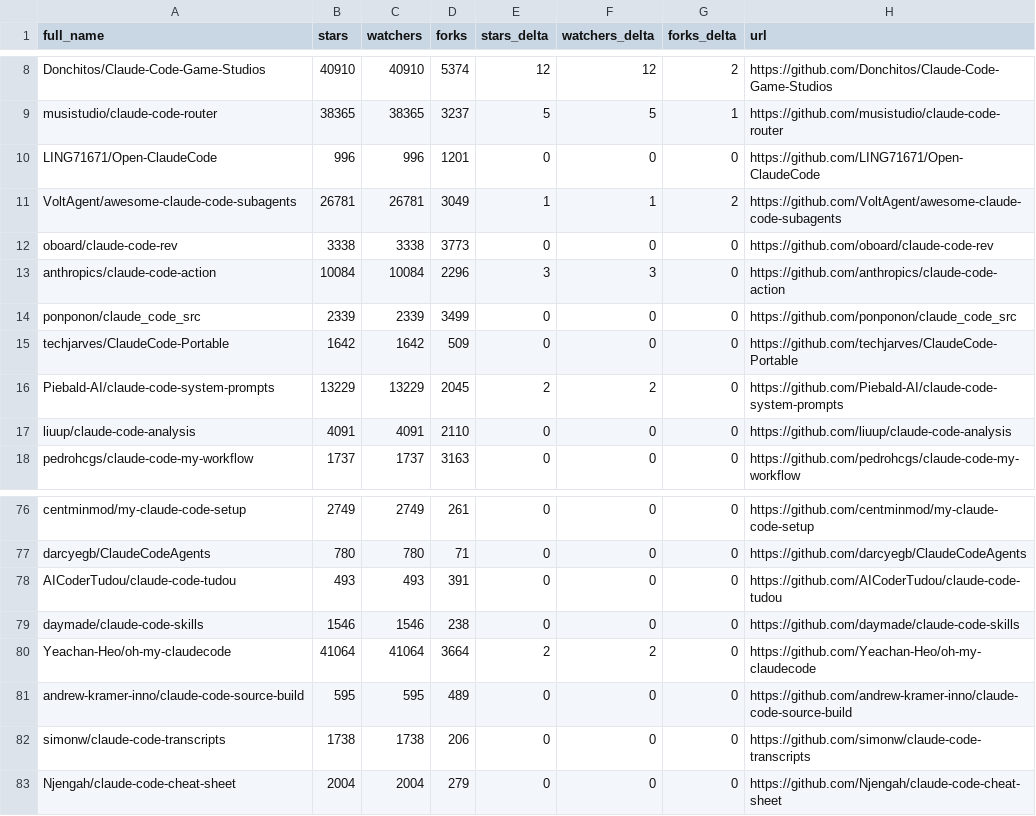
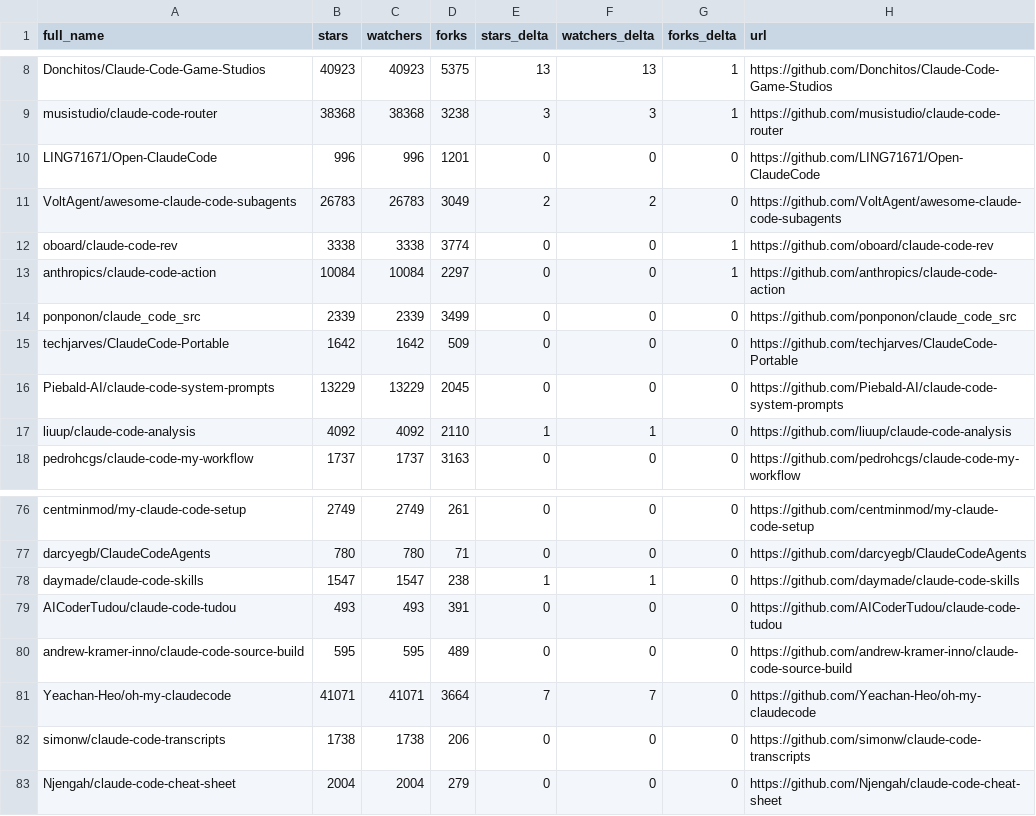
Before and after one commit to gerald-ica/awesome-claude-code, a CSV file: data/repo-ticker.csv, drawn as a sheet; only a part is shown, gaps mark what is left out; removed rows and columns are numbered as before the commit, all else as after; the diff covers the shown part only; the diff names each change by its address in the sheet, - before the commit and + after, or states it on an @@ line.

```diff
--- a/data/repo-ticker.csv
+++ b/data/repo-ticker.csv
-B8 (stars): 40910
+B8 (stars): 40923
-C8 (watchers): 40910
+C8 (watchers): 40923
-D8 (forks): 5374
+D8 (forks): 5375
-E8 (stars_delta): 12
+E8 (stars_delta): 13
-F8 (watchers_delta): 12
+F8 (watchers_delta): 13
-G8 (forks_delta): 2
+G8 (forks_delta): 1
-B9 (stars): 38365
+B9 (stars): 38368
-C9 (watchers): 38365
+C9 (watchers): 38368
-D9 (forks): 3237
+D9 (forks): 3238
-E9 (stars_delta): 5
+E9 (stars_delta): 3
-F9 (watchers_delta): 5
+F9 (watchers_delta): 3
-B11 (stars): 26781
+B11 (stars): 26783
-C11 (watchers): 26781
+C11 (watchers): 26783
-E11 (stars_delta): 1
+E11 (stars_delta): 2
-F11 (watchers_delta): 1
+F11 (watchers_delta): 2
-G11 (forks_delta): 2
+G11 (forks_delta): 0
-D12 (forks): 3773
+D12 (forks): 3774
-G12:G13 (forks_delta): 0
+G12:G13 (forks_delta): 1
-D13 (forks): 2296
+D13 (forks): 2297
-E13 (stars_delta): 3
+E13 (stars_delta): 0
-F13 (watchers_delta): 3
+F13 (watchers_delta): 0
-E16 (stars_delta): 2
+E16 (stars_delta): 0
-F16 (watchers_delta): 2
+F16 (watchers_delta): 0
-B17 (stars): 4091
+B17 (stars): 4092
-C17 (watchers): 4091
+C17 (watchers): 4092
-E17 (stars_delta): 0
+E17 (stars_delta): 1
-F17 (watchers_delta): 0
+F17 (watchers_delta): 1
+row 78: daymade/claude-code-skills | 1547 | 1547 | 238 | 1 | 1 | 0 | https://github.com/daymade/claude-code-skills
-row 79: daymade/claude-code-skills | 1546 | 1546 | 238 | 0 | 0 | 0 | https://github.com/daymade/claude-code-skills
-row 80: Yeachan-Heo/oh-my-claudecode | 41064 | 41064 | 3664 | 2 | 2 | 0 | https://github.com/Yeachan-Heo/oh-my-claudecode
+row 81: Yeachan-Heo/oh-my-claudecode | 41071 | 41071 | 3664 | 7 | 7 | 0 | https://github.com/Yeachan-Heo/oh-my-claudecode
```
Also changed, not shown: 2 added rows, 2 removed rows, 1 moved row and 102 edited cells elsewhere in this file, 2 other files.
